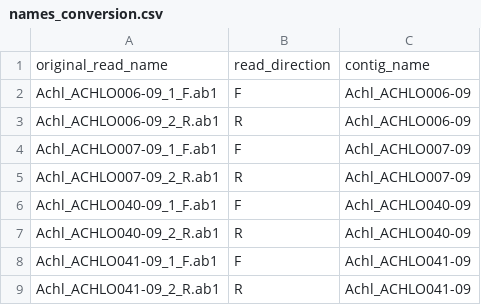
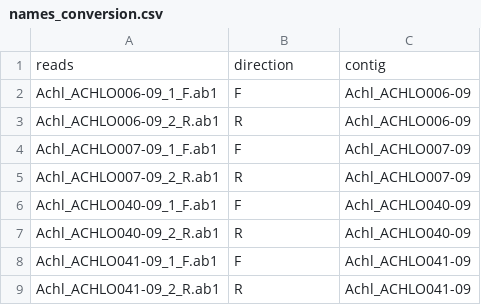
Before and after one commit to roblanf/sangeranalyseR, a CSV file: inst/extdata/ab1/SangerAlignment/names_conversion.csv, drawn as a sheet.

Commit message:
Fix inst/rmd/SangerRead_Report_ab1.Rmd NULL value error

```diff
--- a/inst/extdata/ab1/SangerAlignment/names_conversion.csv
+++ b/inst/extdata/ab1/SangerAlignment/names_conversion.csv
@@ -1,2 +1,2 @@
-"original_read_name","read_direction","contig_name"
+"reads","direction","contig"
 "Achl_ACHLO006-09_1_F.ab1","F","Achl_ACHLO006-09"
```
Also changed, not shown: inst/extdata/fasta/SangerAlignment/names_conversion.csv, 14 other files.
